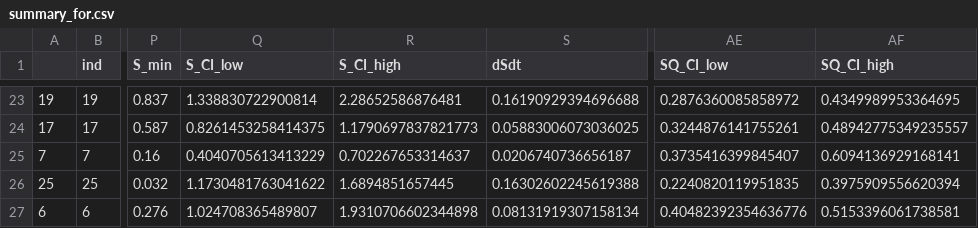
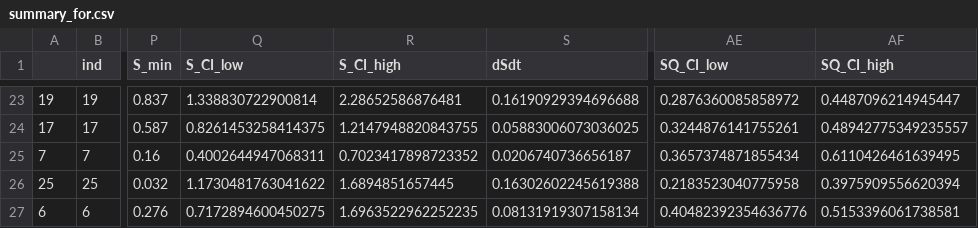
Before and after one commit to octavia-crompton/russian-river-seepage, a CSV file: notebooks/summary_for.csv, drawn as a sheet; only a part is shown, gaps mark what is left out; the diff covers the shown part only; the diff names each change by its address in the sheet, - before the commit and + after, or states it on an @@ line.

```diff
--- a/notebooks/summary_for.csv
+++ b/notebooks/summary_for.csv
-AF23 (SQ_CI_high): 0.4349989953364695
+AF23 (SQ_CI_high): 0.4487096214945447
-R24 (S_CI_high): 1.1790697837821773
+R24 (S_CI_high): 1.2147948820843755
-Q25 (S_CI_low): 0.4040705613413229
+Q25 (S_CI_low): 0.4002644947068311
-R25 (S_CI_high): 0.702267653314637
+R25 (S_CI_high): 0.7023417898723352
-AE25 (SQ_CI_low): 0.3735416399845407
+AE25 (SQ_CI_low): 0.3657374871855434
-AF25 (SQ_CI_high): 0.6094136929168141
+AF25 (SQ_CI_high): 0.6110426461639495
-AE26 (SQ_CI_low): 0.2240820119951835
+AE26 (SQ_CI_low): 0.2183523040775958
-Q27 (S_CI_low): 1.024708365489807
+Q27 (S_CI_low): 0.7172894600450275
-R27 (S_CI_high): 1.9310706602344898
+R27 (S_CI_high): 1.6963522962252235
```
Also changed, not shown: 32 edited cells elsewhere in this file, 1 other file.
